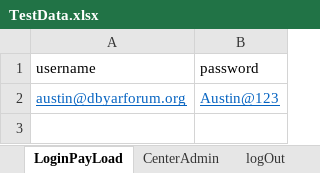
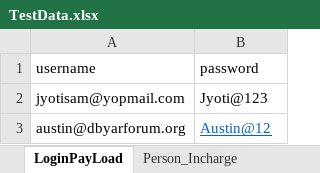
Before and after one commit to SAMDBA9729/DBYaR-Automation, an Excel workbook: TestData.xlsx, sheet LoginPayLoad, drawn as a sheet; values as stored, in another font and other column widths than the file's, no borders; addresses are those after the commit; the diff names each change by its address in the sheet, - before the commit and + after, or states it on an @@ line.

```diff
--- a/TestData.xlsx (sheet LoginPayLoad)
+++ b/TestData.xlsx (sheet LoginPayLoad)
-sheet tab: logOut
+sheet tab: Person_Incharge
-sheet tab: CenterAdmin
+row 2: jyotisam@yopmail.com | Jyoti@123
@@ A3 underline: on → off, text colour: #0563C1 → black @@
-B3 (password): Austin@123
+B3 (password): Austin@12
```
Also changed, not shown: sheet Person_Incharge, other sheet tabs, 3 other files.
